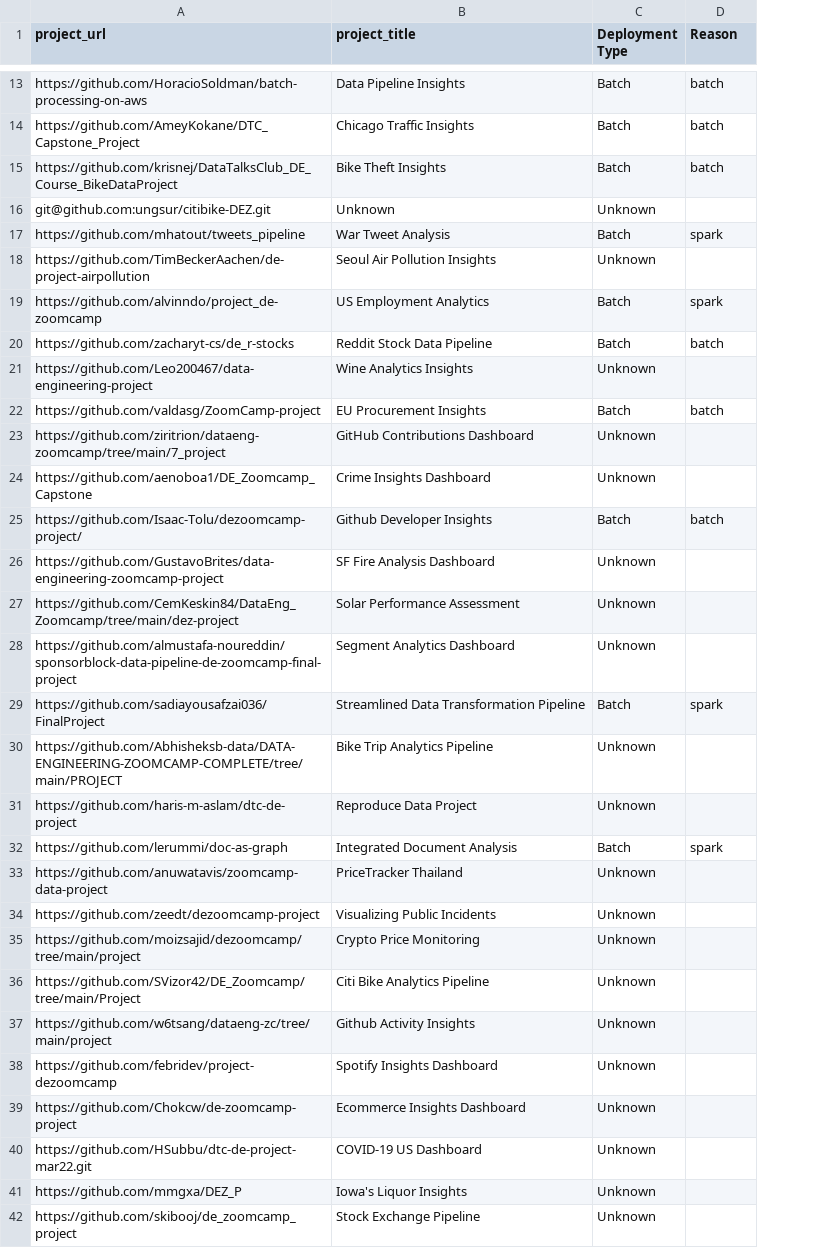
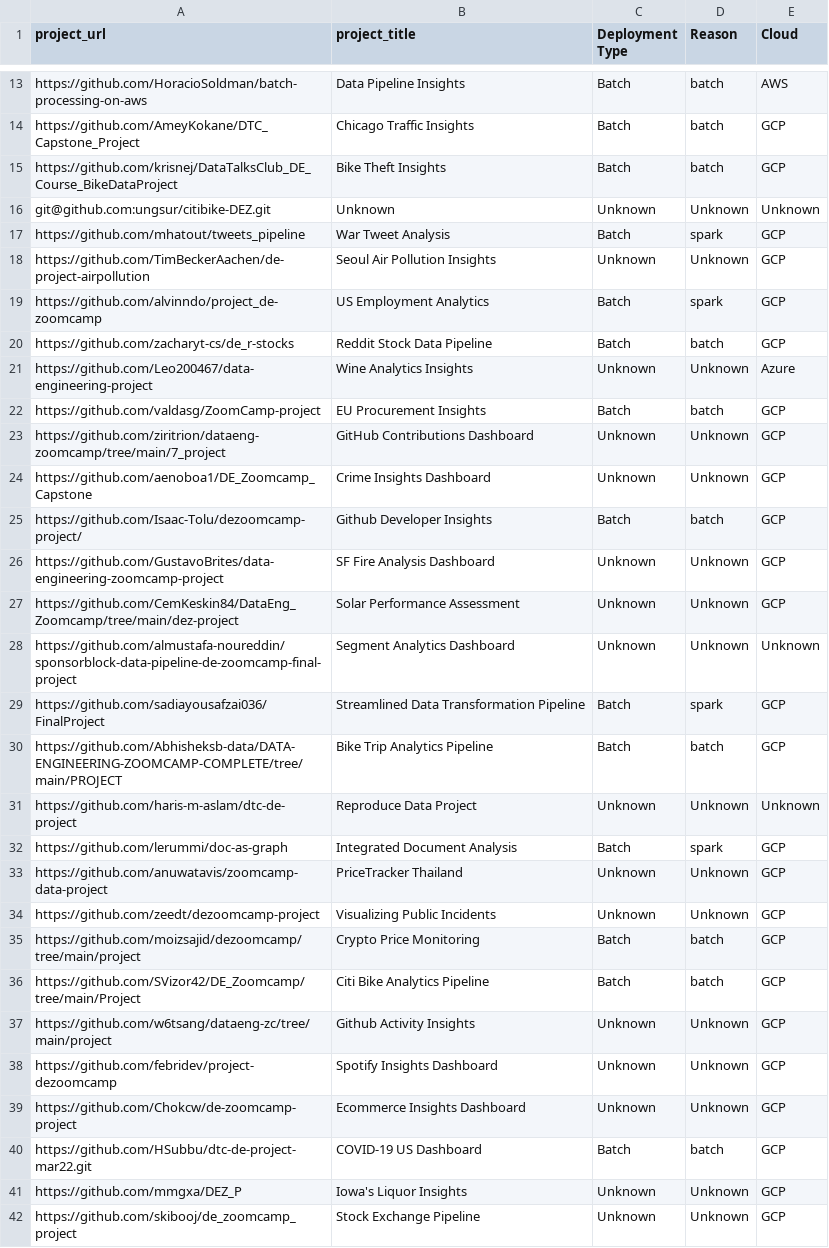
Before and after one commit to dimzachar/DataTalksClub-Projects, a CSV file: Data/dezoomcamp/2022/data.csv, drawn as a sheet; only a part is shown, gaps mark what is left out; the diff covers the shown part only; the diff names each change by its address in the sheet, - before the commit and + after, or states it on an @@ line.

```diff
--- a/Data/dezoomcamp/2022/data.csv
+++ b/Data/dezoomcamp/2022/data.csv
+column E (Cloud), rows 13-42: AWS | GCP | GCP | Unknown | GCP | GCP | GCP | GCP | Azure | GCP | GCP | GCP | GCP | GCP | GCP | Unknown | GCP | GCP | Unknown | GCP | GCP | GCP | GCP | GCP | GCP | GCP | GCP | GCP | GCP | GCP
-D16 (Reason): (empty)
+D16 (Reason): Unknown
-D18 (Reason): (empty)
+D18 (Reason): Unknown
-D21 (Reason): (empty)
+D21 (Reason): Unknown
-D23:D24 (Reason): (empty)
+D23:D24 (Reason): Unknown
-D26:D28 (Reason): (empty)
+D26:D28 (Reason): Unknown
-C30 (Deployment Type): Unknown
+C30 (Deployment Type): Batch
-D30 (Reason): (empty)
+D30 (Reason): batch
-D31 (Reason): (empty)
+D31 (Reason): Unknown
-D33:D34 (Reason): (empty)
+D33:D34 (Reason): Unknown
-C35:C36 (Deployment Type): Unknown
+C35:C36 (Deployment Type): Batch
-D35:D36 (Reason): (empty)
+D35:D36 (Reason): batch
-D37:D39 (Reason): (empty)
+D37:D39 (Reason): Unknown
-C40 (Deployment Type): Unknown
+C40 (Deployment Type): Batch
-D40 (Reason): (empty)
+D40 (Reason): batch
-D41:D42 (Reason): (empty)
+D41:D42 (Reason): Unknown
```
Also changed, not shown: 45 edited cells elsewhere in this file, Data/dezoomcamp/2023/data.csv, Data/mlopszoomcamp/2022/data.csv, 11 other files.
